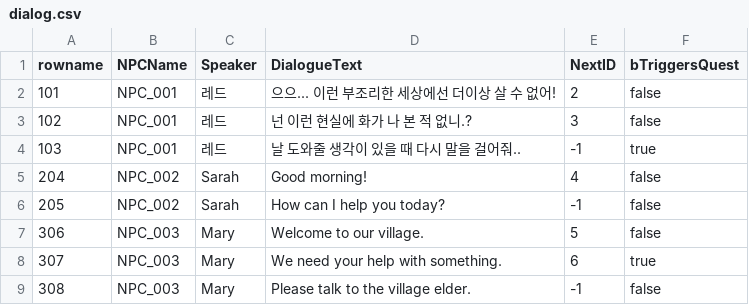
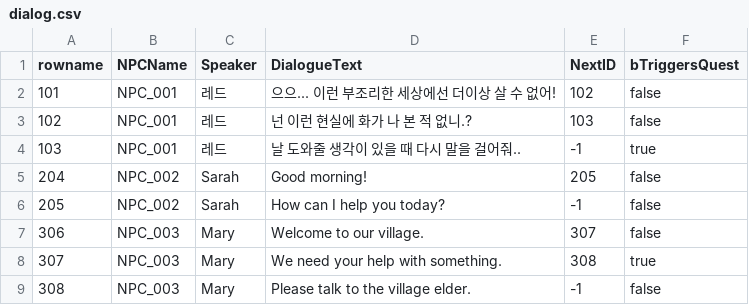
Before and after one commit to Team-DoLoop/DoLupia, a CSV file: DoLupia/Content/QuestSystem/Data/dialog.csv, drawn as a sheet.

Commit message:
NPC Dialog 기능 추가

```diff
--- a/DoLupia/Content/QuestSystem/Data/dialog.csv
+++ b/DoLupia/Content/QuestSystem/Data/dialog.csv
@@ -1,9 +1,9 @@
 rowname,NPCName,Speaker,DialogueText,NextID,bTriggersQuest
-101,NPC_001,레드,으으... 이런 부조리한 세상에선 더이상 살 수 없어!,2,false
-102,NPC_001,레드,넌 이런 현실에 화가 나 본 적 없니.?,3,false
+101,NPC_001,레드,으으... 이런 부조리한 세상에선 더이상 살 수 없어!,102,false
+102,NPC_001,레드,넌 이런 현실에 화가 나 본 적 없니.?,103,false
 103,NPC_001,레드,날 도와줄 생각이 있을 때 다시 말을 걸어줘..,-1,true
-204,NPC_002,Sarah,Good morning!,4,false
+204,NPC_002,Sarah,Good morning!,205,false
 205,NPC_002,Sarah,How can I help you today?,-1,false
-306,NPC_003,Mary,Welcome to our village.,5,false
-307,NPC_003,Mary,We need your help with something.,6,true
+306,NPC_003,Mary,Welcome to our village.,307,false
+307,NPC_003,Mary,We need your help with something.,308,true
 308,NPC_003,Mary,Please talk to the village elder.,-1,false
```
Also changed, not shown: 7 other files.
